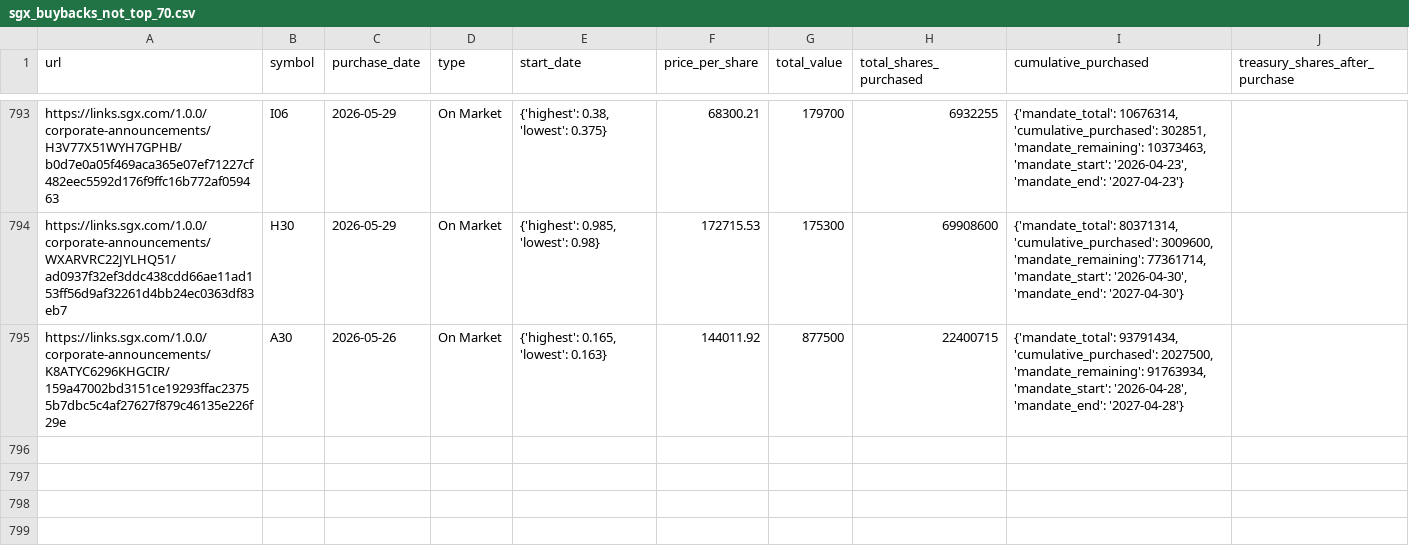
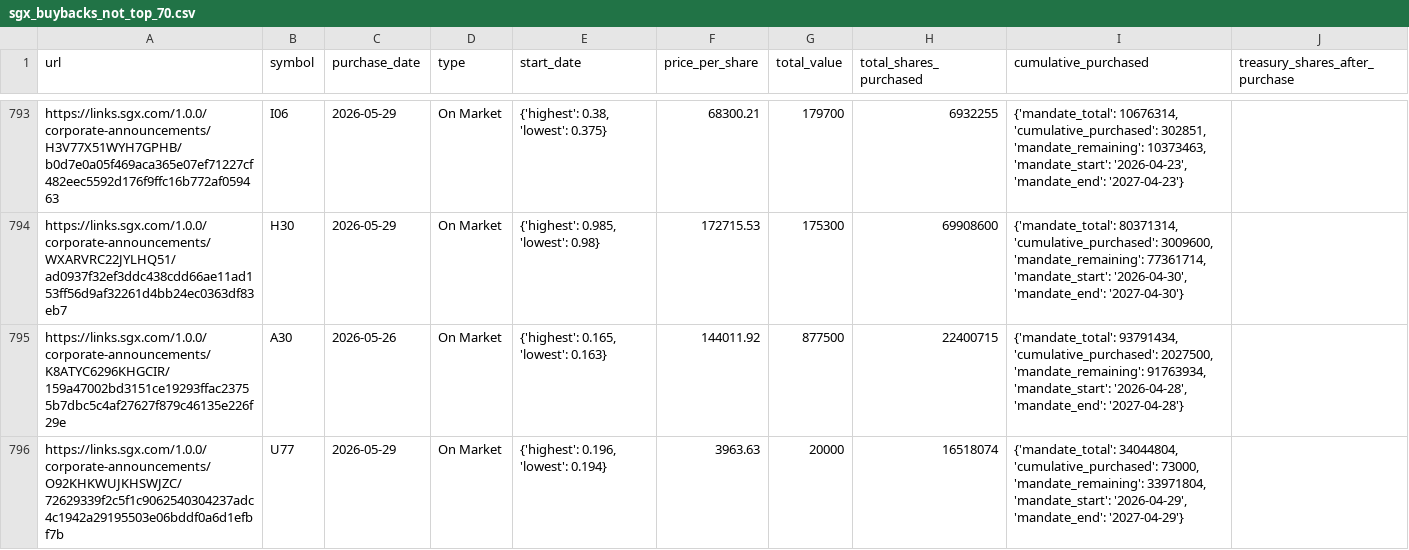
Before and after one commit to supertypeai/sgx_buyback_pipeline, a CSV file: data/scraper_output/sgx_buyback/sgx_buybacks_not_top_70.csv, drawn as a sheet; only a part is shown, gaps mark what is left out.

```diff
--- a/data/scraper_output/sgx_buyback/sgx_buybacks_not_top_70.csv
+++ b/data/scraper_output/sgx_buyback/sgx_buybacks_not_top_70.csv
@@ -795 +795,2 @@ https://links.sgx.com/1.0.0/corporate-announcements/WXARVRC22JYLHQ51/ad0937f32ef
 https://links.sgx.com/1.0.0/corporate-announcements/K8ATYC6296KHGCIR/159a47002bd3151ce19293ffac23755b7dbc5c4af27627f879c46135e226f29e,A30,2026-05-26,On Market,"{'highest': 0.165, 'lowest': 0.163}",144011.92,877500,22400715,"{'mandate_total': 93791434, 'cumulative_purchased': 2027500, 'mandate_remaining': 91763934, 'mandate_start': '2026-04-28', 'mandate_end': '2027-04-28'}"
+https://links.sgx.com/1.0.0/corporate-announcements/O92KHKWUJKHSWJZC/72629339f2c5f1c9062540304237adc4c1942a29195503e06bddf0a6d1efbf7b,U77,2026-05-29,On Market,"{'highest': 0.196, 'lowest': 0.194}",3963.63,20000,16518074,"{'mandate_total': 34044804, 'cumulative_purchased': 73000, 'mandate_remaining': 33971804, 'mandate_start': '2026-04-29', 'mandate_end': '2027-04-29'}"
```
